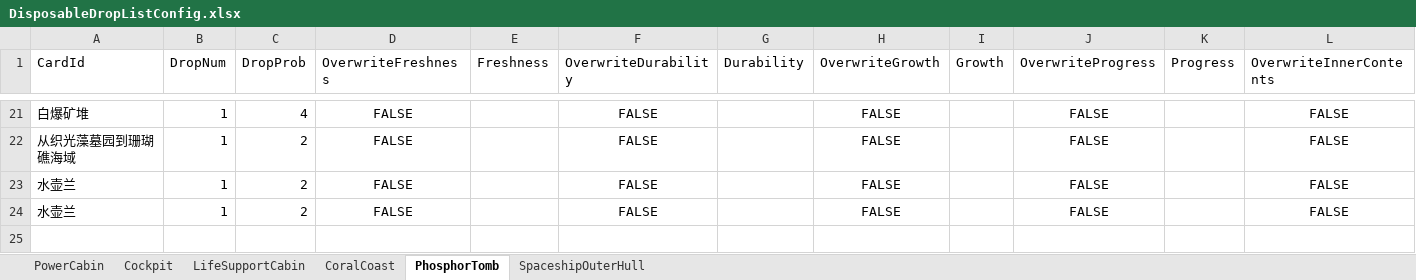
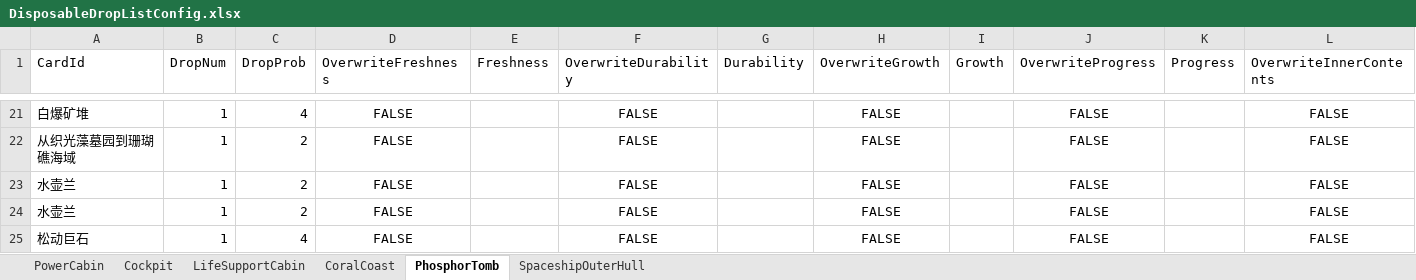
Before and after one commit to Cindyxj1011001101/WindowsSurvival, an Excel workbook: Assets/StreamingAssets/Excel/DisposableDropListConfig.xlsx, sheet PhosphorTomb, drawn as a sheet; only a part is shown, gaps mark what is left out; values as stored, in another font and other column widths than the file's, no borders; rows hold the shown columns only; the diff names each change by its address in the sheet, - before the commit and + after, or states it on an @@ line.

```diff
--- a/Assets/StreamingAssets/Excel/DisposableDropListConfig.xlsx (sheet PhosphorTomb)
+++ b/Assets/StreamingAssets/Excel/DisposableDropListConfig.xlsx (sheet PhosphorTomb)
+row 25: 松动巨石 | 1 | 4 | FALSE |  | FALSE |  | FALSE |  | FALSE |  | FALSE
```
Also changed, not shown: sheet CoralCoast, Assets/StreamingAssets/Excel/CardConfig.xlsx, Assets/StreamingAssets/Excel/DeepExploreDropListConfig.xlsx, 22 other files.
